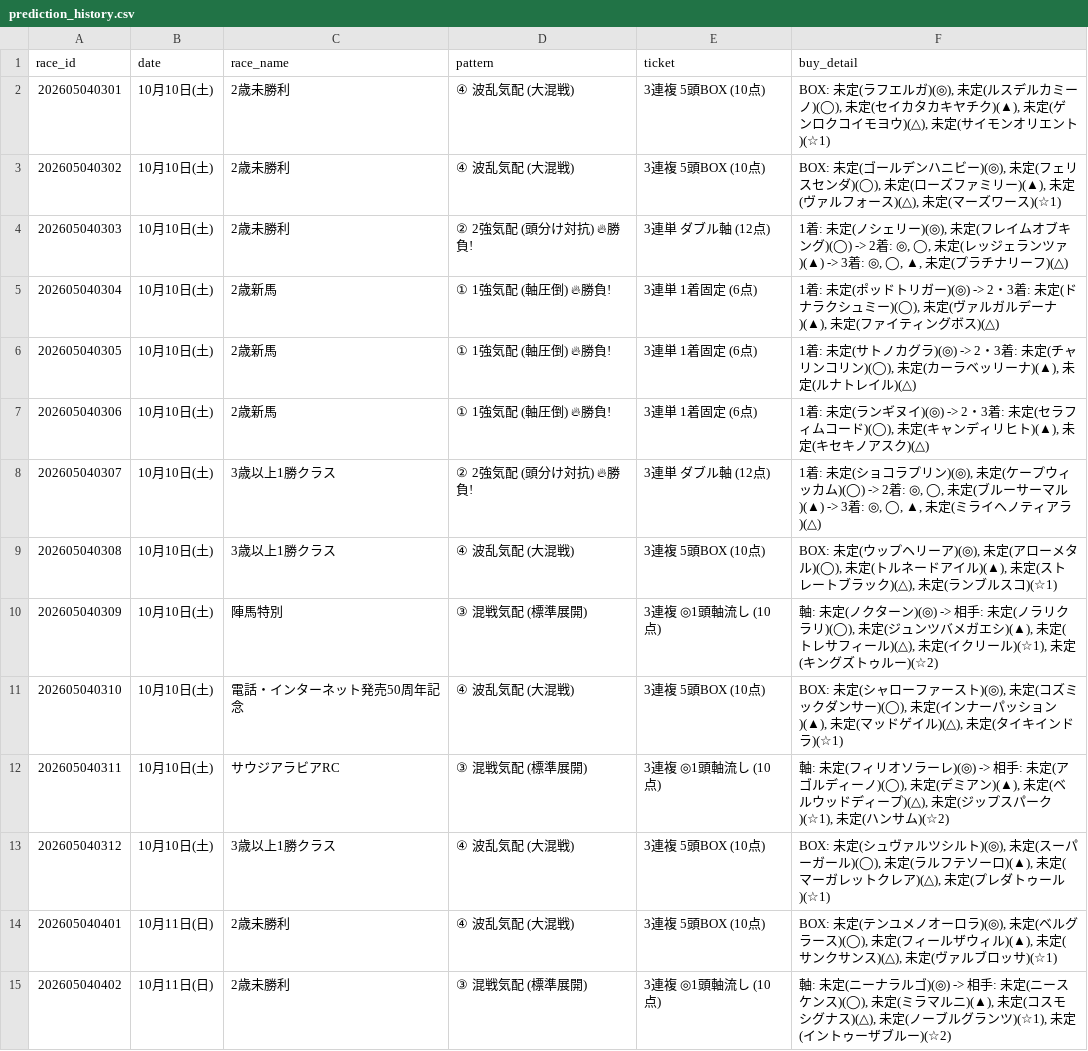
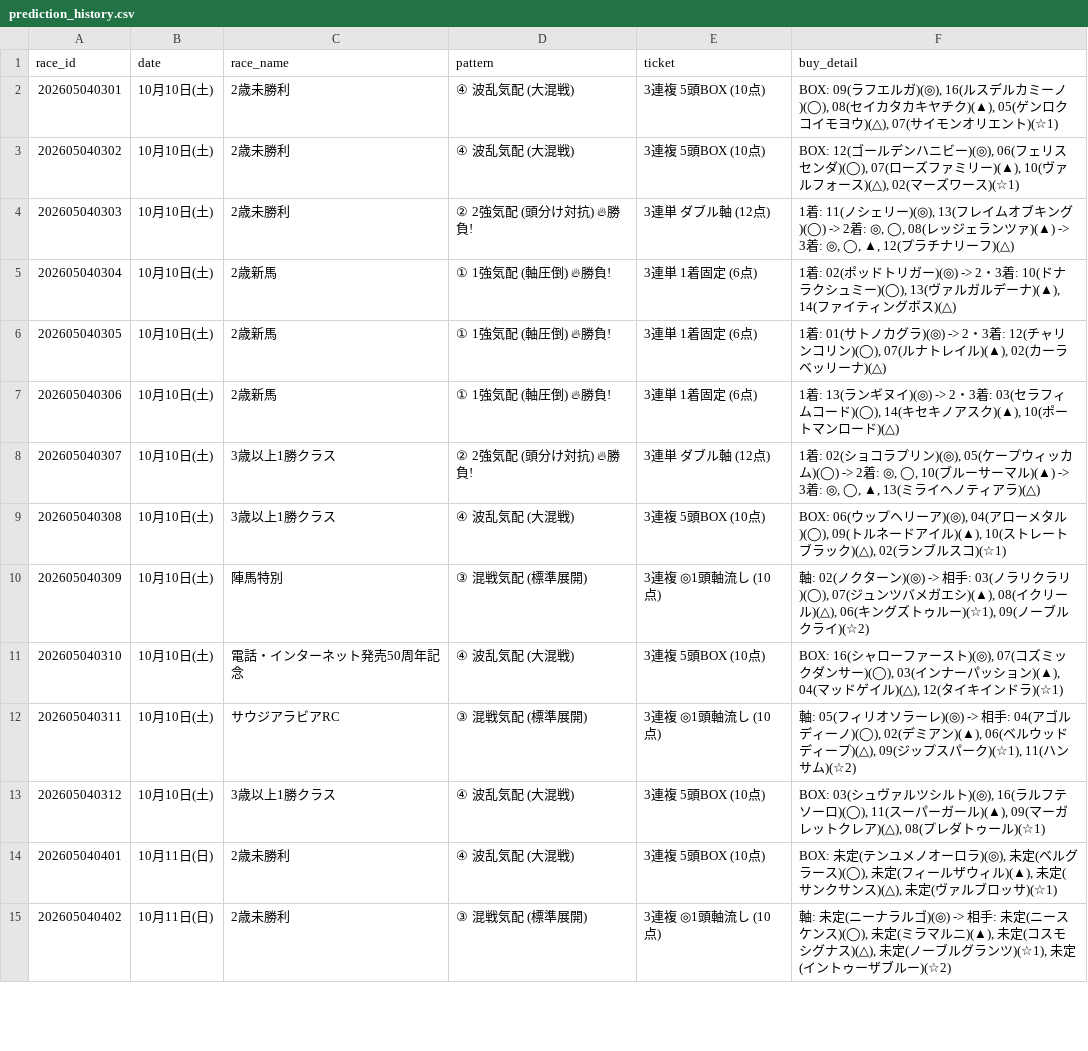
Before and after one commit to haraki-boop/kachipaka-app, a CSV file: prediction_history.csv, drawn as a sheet; only a part is shown; the diff covers the shown part only.

```diff
--- a/prediction_history.csv
+++ b/prediction_history.csv
@@ -1,14 +1,14 @@
 race_id,date,race_name,pattern,ticket,buy_detail
-202605040301,10月10日(土),2歳未勝利,④ 波乱気配 (大混戦),3連複 5頭BOX (10点),"BOX: 未定(ラフエルガ)(◎), 未定(ルスデルカミーノ)(◯), 未定(セイカタカキヤチク)(▲), 未定(ゲンロクコイモヨウ)(△), 未定(サイモンオリエント)(☆1)"
-202605040302,10月10日(土),2歳未勝利,④ 波乱気配 (大混戦),3連複 5頭BOX (10点),"BOX: 未定(ゴールデンハニビー)(◎), 未定(フェリスセンダ)(◯), 未定(ローズファミリー)(▲), 未定(ヴァルフォース)(△), 未定(マーズワース)(☆1)"
-202605040303,10月10日(土),2歳未勝利,② 2強気配 (頭分け対抗) 🔥勝負!,3連単 ダブル軸 (12点),"1着: 未定(ノシェリー)(◎), 未定(フレイムオブキング)(◯) -> 2着: ◎, ◯, 未定(レッジェランツァ)(▲) -> 3着: ◎, ◯, ▲, 未定(プラチナリーフ)(△)"
-202605040304,10月10日(土),2歳新馬,① 1強気配 (軸圧倒) 🔥勝負!,3連単 1着固定 (6点),"1着: 未定(ポッドトリガー)(◎) -> 2・3着: 未定(ドナラクシュミー)(◯), 未定(ヴァルガルデーナ)(▲), 未定(ファイティングボス)(△)"
-202605040305,10月10日(土),2歳新馬,① 1強気配 (軸圧倒) 🔥勝負!,3連単 1着固定 (6点),"1着: 未定(サトノカグラ)(◎) -> 2・3着: 未定(チャリンコリン)(◯), 未定(カーラベッリーナ)(▲), 未定(ルナトレイル)(△)"
-202605040306,10月10日(土),2歳新馬,① 1強気配 (軸圧倒) 🔥勝負!,3連単 1着固定 (6点),"1着: 未定(ランギヌイ)(◎) -> 2・3着: 未定(セラフィムコード)(◯), 未定(キャンディリヒト)(▲), 未定(キセキノアスク)(△)"
-202605040307,10月10日(土),3歳以上1勝クラス,② 2強気配 (頭分け対抗) 🔥勝負!,3連単 ダブル軸 (12点),"1着: 未定(ショコラプリン)(◎), 未定(ケープウィッカム)(◯) -> 2着: ◎, ◯, 未定(ブルーサーマル)(▲) -> 3着: ◎, ◯, ▲, 未定(ミライヘノティアラ)(△)"
-202605040308,10月10日(土),3歳以上1勝クラス,④ 波乱気配 (大混戦),3連複 5頭BOX (10点),"BOX: 未定(ウップヘリーア)(◎), 未定(アローメタル)(◯), 未定(トルネードアイル)(▲), 未定(ストレートブラック)(△), 未定(ランブルスコ)(☆1)"
-202605040309,10月10日(土),陣馬特別,③ 混戦気配 (標準展開),3連複 ◎1頭軸流し (10点),"軸: 未定(ノクターン)(◎) -> 相手: 未定(ノラリクラリ)(◯), 未定(ジュンツバメガエシ)(▲), 未定(トレサフィール)(△), 未定(イクリール)(☆1), 未定(キングズトゥルー)(☆2)"
-202605040310,10月10日(土),電話・インターネット発売50周年記念,④ 波乱気配 (大混戦),3連複 5頭BOX (10点),"BOX: 未定(シャローファースト)(◎), 未定(コズミックダンサー)(◯), 未定(インナーパッション)(▲), 未定(マッドゲイル)(△), 未定(タイキインドラ)(☆1)"
-202605040311,10月10日(土),サウジアラビアRC,③ 混戦気配 (標準展開),3連複 ◎1頭軸流し (10点),"軸: 未定(フィリオソラーレ)(◎) -> 相手: 未定(アゴルディーノ)(◯), 未定(デミアン)(▲), 未定(ベルウッドディープ)(△), 未定(ジップスパーク)(☆1), 未定(ハンサム)(☆2)"
-202605040312,10月10日(土),3歳以上1勝クラス,④ 波乱気配 (大混戦),3連複 5頭BOX (10点),"BOX: 未定(シュヴァルツシルト)(◎), 未定(スーパーガール)(◯), 未定(ラルフテソーロ)(▲), 未定(マーガレットクレア)(△), 未定(プレダトゥール)(☆1)"
+202605040301,10月10日(土),2歳未勝利,④ 波乱気配 (大混戦),3連複 5頭BOX (10点),"BOX: 09(ラフエルガ)(◎), 16(ルスデルカミーノ)(◯), 08(セイカタカキヤチク)(▲), 05(ゲンロクコイモヨウ)(△), 07(サイモンオリエント)(☆1)"
+202605040302,10月10日(土),2歳未勝利,④ 波乱気配 (大混戦),3連複 5頭BOX (10点),"BOX: 12(ゴールデンハニビー)(◎), 06(フェリスセンダ)(◯), 07(ローズファミリー)(▲), 10(ヴァルフォース)(△), 02(マーズワース)(☆1)"
+202605040303,10月10日(土),2歳未勝利,② 2強気配 (頭分け対抗) 🔥勝負!,3連単 ダブル軸 (12点),"1着: 11(ノシェリー)(◎), 13(フレイムオブキング)(◯) -> 2着: ◎, ◯, 08(レッジェランツァ)(▲) -> 3着: ◎, ◯, ▲, 12(プラチナリーフ)(△)"
+202605040304,10月10日(土),2歳新馬,① 1強気配 (軸圧倒) 🔥勝負!,3連単 1着固定 (6点),"1着: 02(ポッドトリガー)(◎) -> 2・3着: 10(ドナラクシュミー)(◯), 13(ヴァルガルデーナ)(▲), 14(ファイティングボス)(△)"
+202605040305,10月10日(土),2歳新馬,① 1強気配 (軸圧倒) 🔥勝負!,3連単 1着固定 (6点),"1着: 01(サトノカグラ)(◎) -> 2・3着: 12(チャリンコリン)(◯), 07(ルナトレイル)(▲), 02(カーラベッリーナ)(△)"
+202605040306,10月10日(土),2歳新馬,① 1強気配 (軸圧倒) 🔥勝負!,3連単 1着固定 (6点),"1着: 13(ランギヌイ)(◎) -> 2・3着: 03(セラフィムコード)(◯), 14(キセキノアスク)(▲), 10(ポートマンロード)(△)"
+202605040307,10月10日(土),3歳以上1勝クラス,② 2強気配 (頭分け対抗) 🔥勝負!,3連単 ダブル軸 (12点),"1着: 02(ショコラプリン)(◎), 05(ケープウィッカム)(◯) -> 2着: ◎, ◯, 10(ブルーサーマル)(▲) -> 3着: ◎, ◯, ▲, 13(ミライヘノティアラ)(△)"
+202605040308,10月10日(土),3歳以上1勝クラス,④ 波乱気配 (大混戦),3連複 5頭BOX (10点),"BOX: 06(ウップヘリーア)(◎), 04(アローメタル)(◯), 09(トルネードアイル)(▲), 10(ストレートブラック)(△), 02(ランブルスコ)(☆1)"
+202605040309,10月10日(土),陣馬特別,③ 混戦気配 (標準展開),3連複 ◎1頭軸流し (10点),"軸: 02(ノクターン)(◎) -> 相手: 03(ノラリクラリ)(◯), 07(ジュンツバメガエシ)(▲), 08(イクリール)(△), 06(キングズトゥルー)(☆1), 09(ノーブルクライ)(☆2)"
+202605040310,10月10日(土),電話・インターネット発売50周年記念,④ 波乱気配 (大混戦),3連複 5頭BOX (10点),"BOX: 16(シャローファースト)(◎), 07(コズミックダンサー)(◯), 03(インナーパッション)(▲), 04(マッドゲイル)(△), 12(タイキインドラ)(☆1)"
+202605040311,10月10日(土),サウジアラビアRC,③ 混戦気配 (標準展開),3連複 ◎1頭軸流し (10点),"軸: 05(フィリオソラーレ)(◎) -> 相手: 04(アゴルディーノ)(◯), 02(デミアン)(▲), 06(ベルウッドディープ)(△), 09(ジップスパーク)(☆1), 11(ハンサム)(☆2)"
+202605040312,10月10日(土),3歳以上1勝クラス,④ 波乱気配 (大混戦),3連複 5頭BOX (10点),"BOX: 03(シュヴァルツシルト)(◎), 16(ラルフテソーロ)(◯), 11(スーパーガール)(▲), 09(マーガレットクレア)(△), 08(プレダトゥール)(☆1)"
 202605040401,10月11日(日),2歳未勝利,④ 波乱気配 (大混戦),3連複 5頭BOX (10点),"BOX: 未定(テンユメノオーロラ)(◎), 未定(ベルグラース)(◯), 未定(フィールザウィル)(▲), 未定(サンクサンス)(△), 未定(ヴァルブロッサ)(☆1)"
```
Also changed, not shown: 19 edited cells elsewhere in this file, 2 other files.
